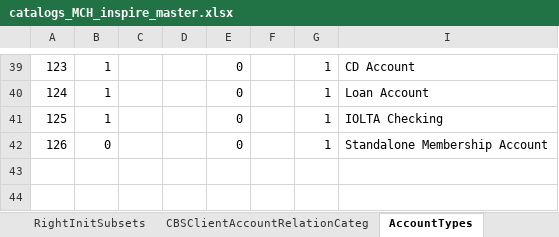
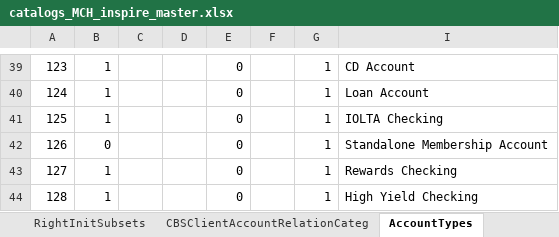
Before and after one commit to nymbusinc/nymbusolbapp, an Excel workbook: banks/inspire/catalog/catalogs_MCH_inspire_master.xlsx, sheet AccountTypes, drawn as a sheet; only a part is shown, gaps mark what is left out; values as stored, in another font and other column widths than the file's, no borders; charts and pictures not drawn; the diff names each change by its address in the sheet, - before the commit and + after, or states it on an @@ line.

```diff
--- a/banks/inspire/catalog/catalogs_MCH_inspire_master.xlsx (sheet AccountTypes)
+++ b/banks/inspire/catalog/catalogs_MCH_inspire_master.xlsx (sheet AccountTypes)
+row 43: 127 | 1 |  |  | 0 |  | 1 | Rewards Checking
+row 44: 128 | 1 |  |  | 0 |  | 1 | High Yield Checking
```
Also changed, not shown: sheet CBSAccountTypeMapping, sheet AccountTypeDefaultNickNames.
